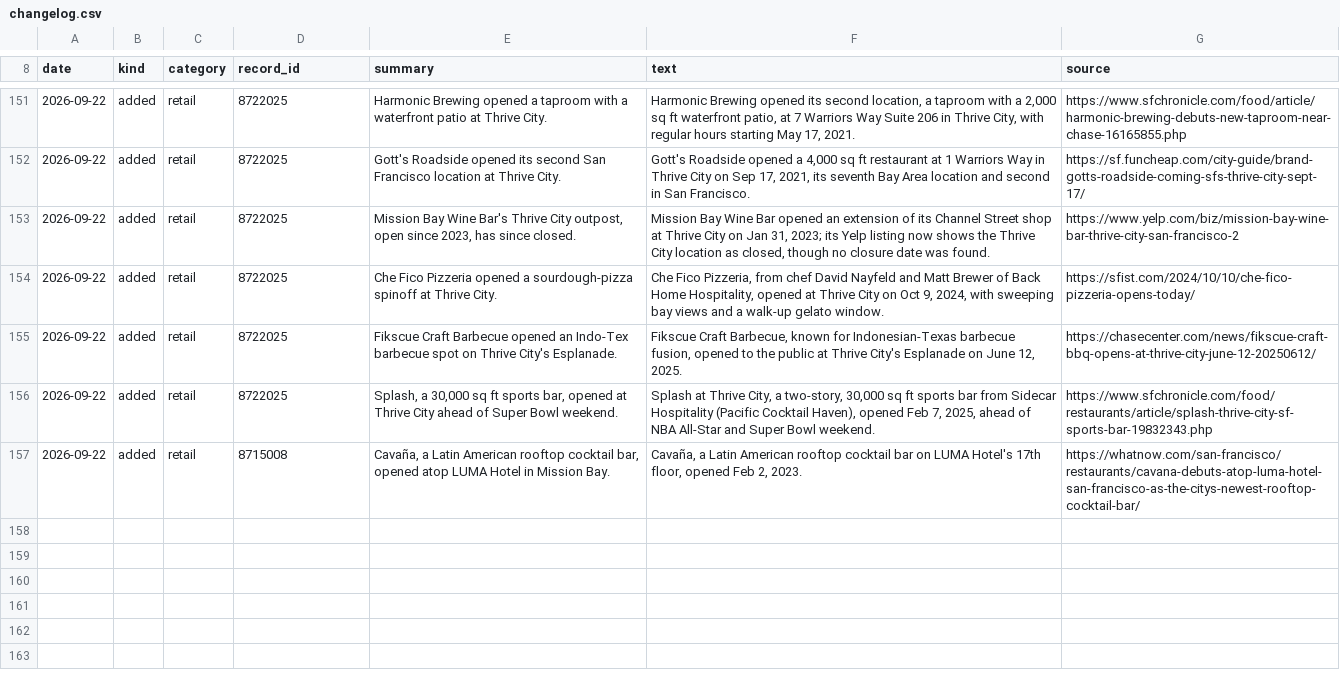
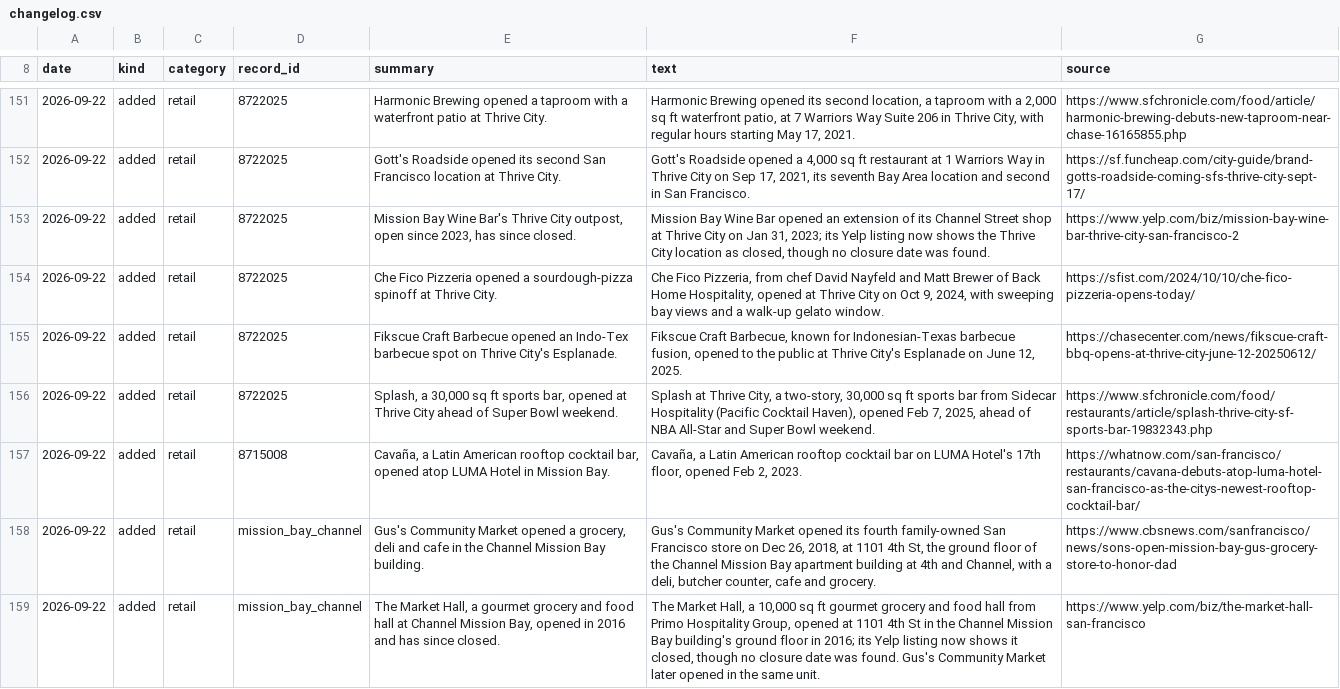
Before and after one commit to pierandpoint/record, a CSV file: data/changelog.csv, drawn as a sheet; only a part is shown, gaps mark what is left out; the diff names each change by its address in the sheet, - before the commit and + after, or states it on an @@ line.

```diff
--- a/data/changelog.csv
+++ b/data/changelog.csv
+row 158: 2026-09-22 | added | retail | mission_bay_channel | Gus's Community Market opened a grocery, deli and cafe in the Channel Mission Bay building. | Gus's Community Market opened its fourth family-owned San Francisco store on Dec 26, 2018, at 1101 4th St, the ground floor of the Channel Mission Bay apartment building at 4th and Channel, with a deli, butcher counter, cafe and grocery. | https://www.cbsnews.com/sanfrancisco/news/sons-open-mission-bay-gus-grocery-store-to-honor-dad
+row 159: 2026-09-22 | added | retail | mission_bay_channel | The Market Hall, a gourmet grocery and food hall at Channel Mission Bay, opened in 2016 and has since closed. | The Market Hall, a 10,000 sq ft gourmet grocery and food hall from Primo Hospitality Group, opened at 1101 4th St in the Channel Mission Bay building's ground floor in 2016; its Yelp listing now shows it closed, though no closure date was found. Gus's Community Market later opened in the same unit. | https://www.yelp.com/biz/the-market-hall-san-francisco
```
Also changed, not shown: data/retail_confirmed.csv, 21 other files.
